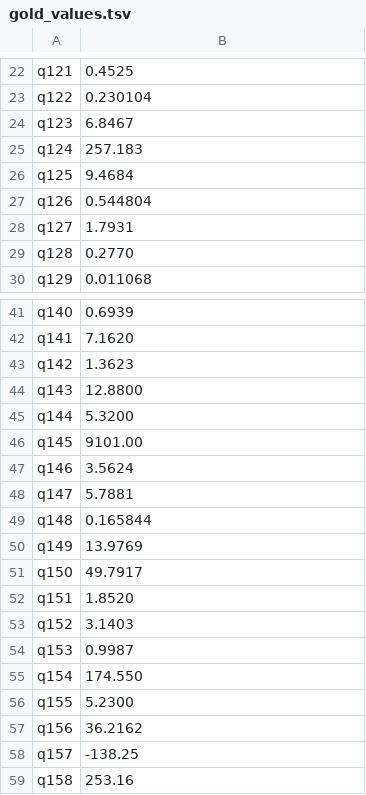
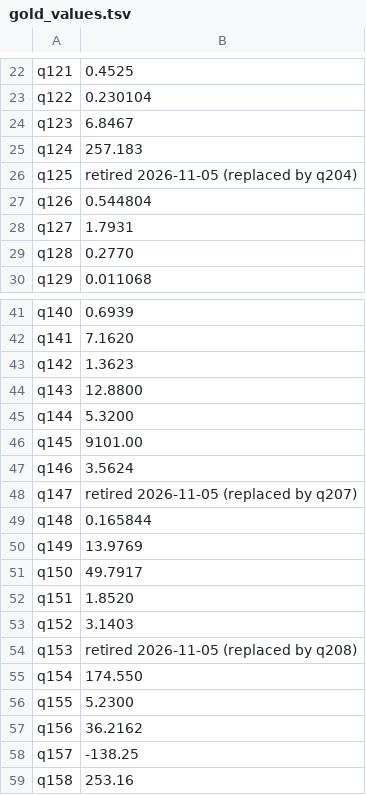
Before and after one commit to eleonorabjornberg/household-debt-risk, a TSV file: evals/e1_sql_benchmark/gold_values.tsv, drawn as a sheet; only a part is shown, gaps mark what is left out; the diff covers the shown part only.

```diff
--- a/evals/e1_sql_benchmark/gold_values.tsv
+++ b/evals/e1_sql_benchmark/gold_values.tsv
@@ -25,3 +25,3 @@ q123	6.8467
 q124	257.183
-q125	9.4684
+q125	retired 2026-11-05 (replaced by q204)
 q126	0.544804
@@ -47,3 +47,3 @@ q145	9101.00
 q146	3.5624
-q147	5.7881
+q147	retired 2026-11-05 (replaced by q207)
 q148	0.165844
@@ -53,3 +53,3 @@ q151	1.8520
 q152	3.1403
-q153	0.9987
+q153	retired 2026-11-05 (replaced by q208)
 q154	174.550
```
Also changed, not shown: 7 edited cells elsewhere in this file, 4 other files.
